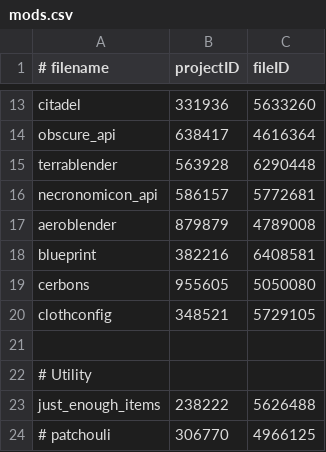
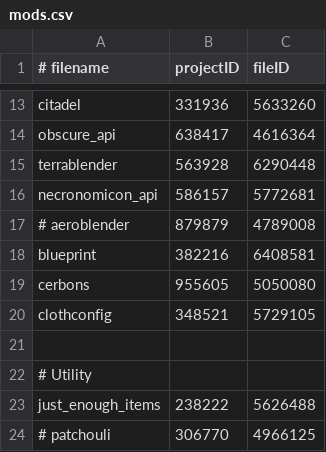
Before and after one commit to Eclipse-Ilx/Abyssal-Descent, a CSV file: mods.csv, drawn as a sheet; only a part is shown, gaps mark what is left out.

Commit message:
fixup! chore: cleanup modlist + min for MVP

```diff
--- a/mods.csv
+++ b/mods.csv
@@ -16,3 +16,3 @@ terrablender,563928,6290448
 necronomicon_api,586157,5772681
-aeroblender,879879,4789008
+# aeroblender,879879,4789008
 blueprint,382216,6408581
```
